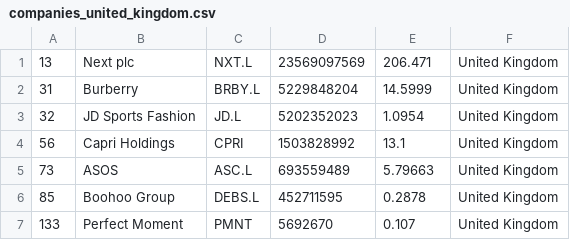
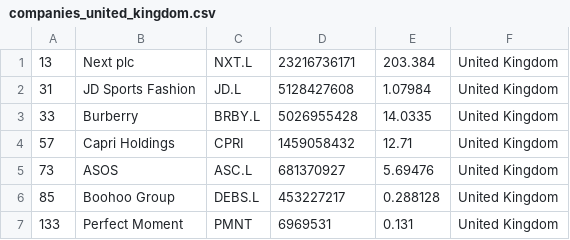
Before and after one commit to laa-hecap/exercises-silafae, a CSV file: companies_united_kingdom.csv, drawn as a sheet.

```diff
--- a/companies_united_kingdom.csv
+++ b/companies_united_kingdom.csv
@@ -1,7 +1,7 @@
-"13","Next plc","NXT.L","23569097569","206.471","United Kingdom"
-"31","Burberry","BRBY.L","5229848204","14.5999","United Kingdom"
-"32","JD Sports Fashion","JD.L","5202352023","1.0954","United Kingdom"
-"56","Capri Holdings","CPRI","1503828992","13.1","United Kingdom"
-"73","ASOS","ASC.L","693559489","5.79663","United Kingdom"
-"85","Boohoo Group","DEBS.L","452711595","0.2878","United Kingdom"
-"133","Perfect Moment","PMNT","5692670","0.107","United Kingdom"
+"13","Next plc","NXT.L","23216736171","203.384","United Kingdom"
+"31","JD Sports Fashion","JD.L","5128427608","1.07984","United Kingdom"
+"33","Burberry","BRBY.L","5026955428","14.0335","United Kingdom"
+"57","Capri Holdings","CPRI","1459058432","12.71","United Kingdom"
+"73","ASOS","ASC.L","681370927","5.69476","United Kingdom"
+"85","Boohoo Group","DEBS.L","453227217","0.288128","United Kingdom"
+"133","Perfect Moment","PMNT","6969531","0.131","United Kingdom"
```
Also changed, not shown: companies-all.csv.
